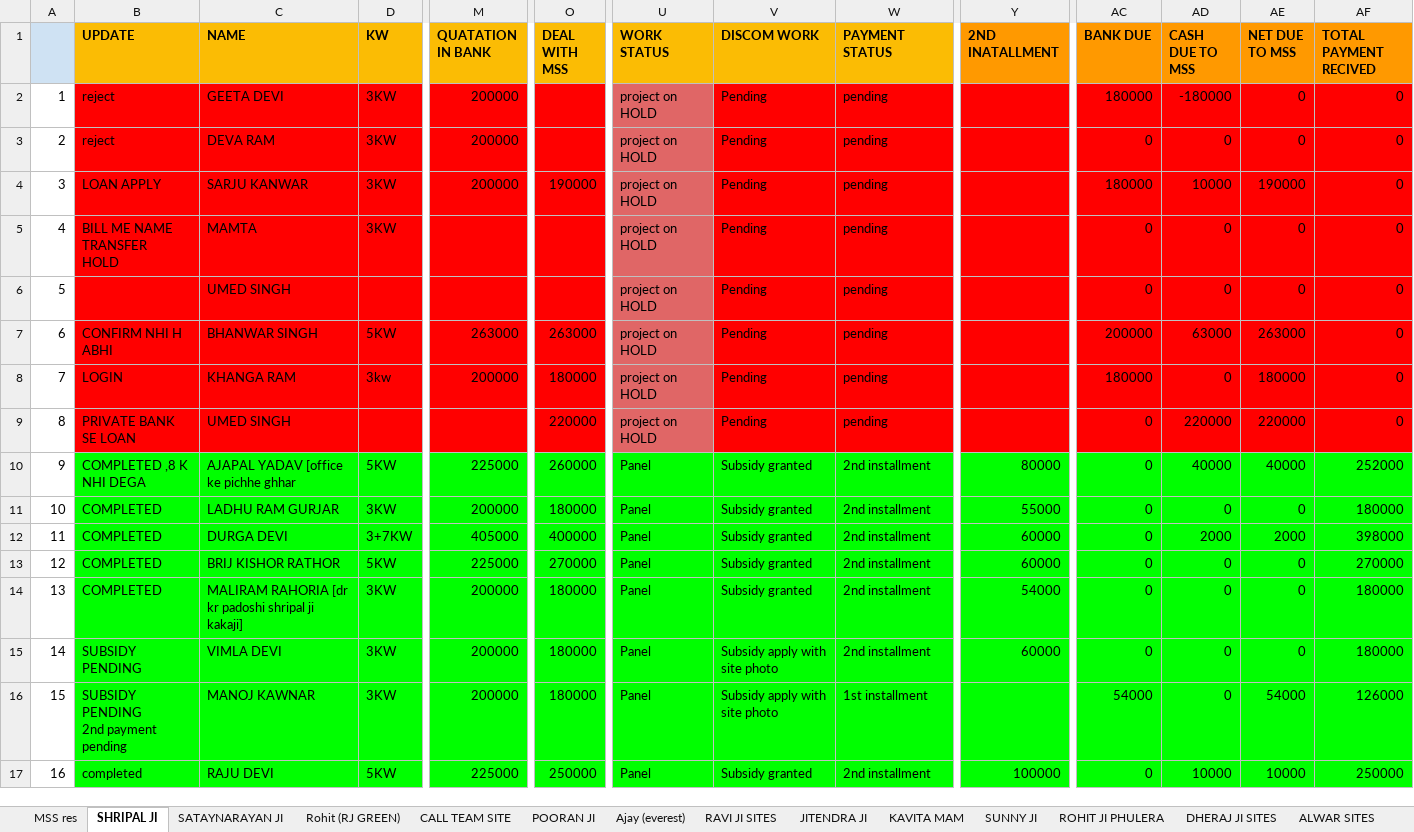
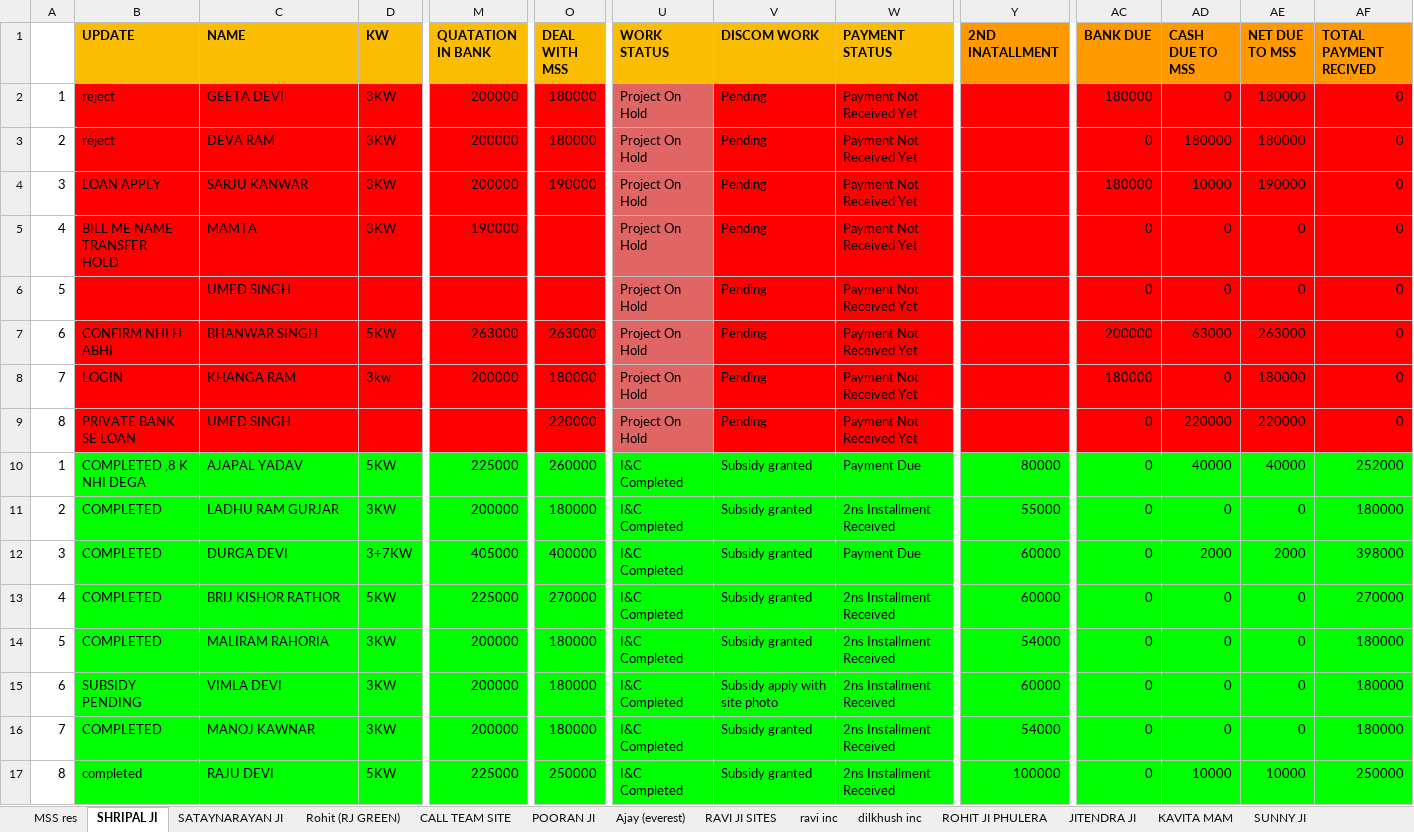
Before and after one commit to naren4488/MSS-docs, an Excel workbook: tmp/mss-projects.xlsx, sheet SHRIPAL JI, drawn as a sheet; only a part is shown, gaps mark what is left out; values as stored, in another font and other column widths than the file's, no borders; charts and pictures not drawn; ↵ is a line break in a cell; the diff covers the shown part only; the diff names each change by its address in the sheet, - before the commit and + after, or states it on an @@ line.

```diff
--- a/tmp/mss-projects.xlsx (sheet SHRIPAL JI)
+++ b/tmp/mss-projects.xlsx (sheet SHRIPAL JI)
+sheet tab: ravi inc
+sheet tab: dilkhush inc
@@ sheet tab order changed: MSS res | SHRIPAL JI | SATAYNARAYAN JI | Rohit (RJ GREEN) | CALL TEAM SITE | POORAN JI | Ajay (everest) | RAVI JI SITES | ravi inc | dilkhush inc | ROHIT JI PHULERA | JITENDRA JI | KAVITA MAM | SUNNY JI @@
-A1 fill: #CFE2F3
+A1 fill: none
-O2:O3 (DEAL WITH MSS): (empty)
+O2:O3 (DEAL WITH MSS): 180000
-U2:U9 (WORK STATUS): project on HOLD
+U2:U9 (WORK STATUS): Project On Hold
-W2:W9 (PAYMENT STATUS): pending
+W2:W9 (PAYMENT STATUS): Payment Not Received Yet
-AD2 (CASH DUE TO MSS): -180000
+AD2 (CASH DUE TO MSS): 0
-AE2:AE3 (NET DUE TO MSS): 0
+AE2:AE3 (NET DUE TO MSS): 180000
-AD3 (CASH DUE TO MSS): 0
+AD3 (CASH DUE TO MSS): 180000
-M5 (QUATATION IN BANK): (empty)
+M5 (QUATATION IN BANK): 190000
-A10: 9
+A10: 1
-C10 (NAME): AJAPAL YADAV [office ke pichhe ghhar
+C10 (NAME): AJAPAL YADAV
-U10:U17 (WORK STATUS): Panel
+U10:U17 (WORK STATUS): I&C Completed
-W10 (PAYMENT STATUS): 2nd installment
+W10 (PAYMENT STATUS): Payment Due
-A11: 10
+A11: 2
-W11 (PAYMENT STATUS): 2nd installment
+W11 (PAYMENT STATUS): 2ns Installment Received
-A12: 11
+A12: 3
-W12 (PAYMENT STATUS): 2nd installment
+W12 (PAYMENT STATUS): Payment Due
-A13: 12
+A13: 4
-W13:W15 (PAYMENT STATUS): 2nd installment
+W13:W15 (PAYMENT STATUS): 2ns Installment Received
-A14: 13
+A14: 5
-C14 (NAME): MALIRAM RAHORIA [dr kr padoshi shripal ji kakaji]
+C14 (NAME): MALIRAM RAHORIA
-A15: 14
+A15: 6
-A16: 15
+A16: 7
-B16 (UPDATE): SUBSIDY PENDING ↵ 2nd payment pending
+B16 (UPDATE): COMPLETED
-V16 (DISCOM WORK): Subsidy apply with site photo
+V16 (DISCOM WORK): Subsidy granted
-W16 (PAYMENT STATUS): 1st installment
+W16 (PAYMENT STATUS): 2ns Installment Received
-Y16 (2ND INATALLMENT): (empty)
+Y16 (2ND INATALLMENT): 54000
-AC16 (BANK DUE): 54000
+AC16 (BANK DUE): 0
-AE16 (NET DUE TO MSS): 54000
+AE16 (NET DUE TO MSS): 0
-AF16 (TOTAL PAYMENT RECIVED): 126000
+AF16 (TOTAL PAYMENT RECIVED): 180000
-A17: 16
+A17: 8
-W17 (PAYMENT STATUS): 2nd installment
+W17 (PAYMENT STATUS): 2ns Installment Received
```
Also changed, not shown: 8 added rows, 8 removed rows, 73 edited cells and cell formats elsewhere in this sheet, sheet MSS res, sheet Ajay (everest), sheet CALL TEAM SITE, sheet SATAYNARAYAN JI, sheet Rohit (RJ GREEN), sheet ALWAR SITES, 7 more sheets, formulas that keep their value, hidden cells, charts or pictures, tmp/dec-to-feb.xlsx, tmp/sub-vendor-payment.xlsx, 29 other files.
